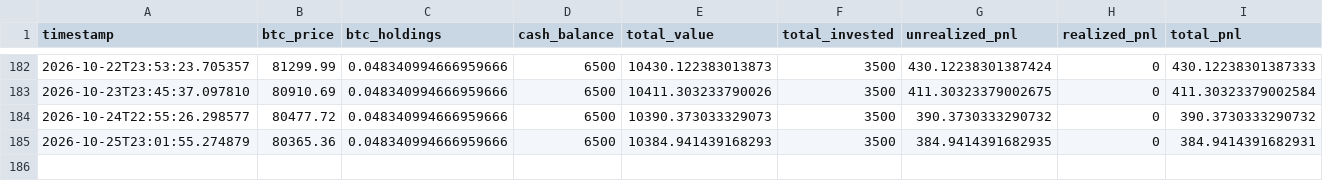
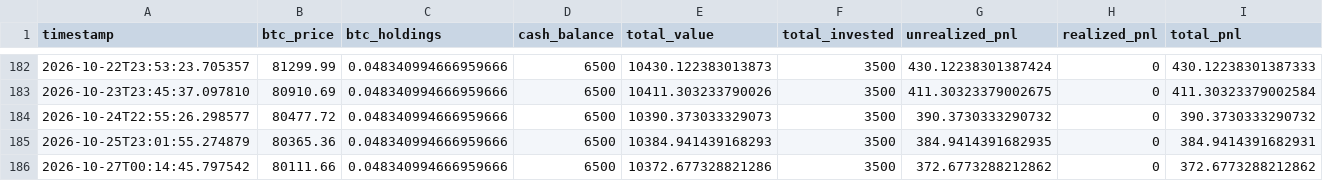
Before and after one commit to knoxper10-web/btc-paper-trade, a CSV file: paper_trade_performance.csv, drawn as a sheet; only a part is shown, gaps mark what is left out; rows hold the shown columns only; the diff names each change by its address in the sheet, - before the commit and + after, or states it on an @@ line.

```diff
--- a/paper_trade_performance.csv
+++ b/paper_trade_performance.csv
+row 186: 2026-10-27T00:14:45.797542 | 80111.66 | 0.048340994666959666 | 6500 | 10372.677328821286 | 3500 | 372.6773288212862 | 0 | 372.6773288212862
```
